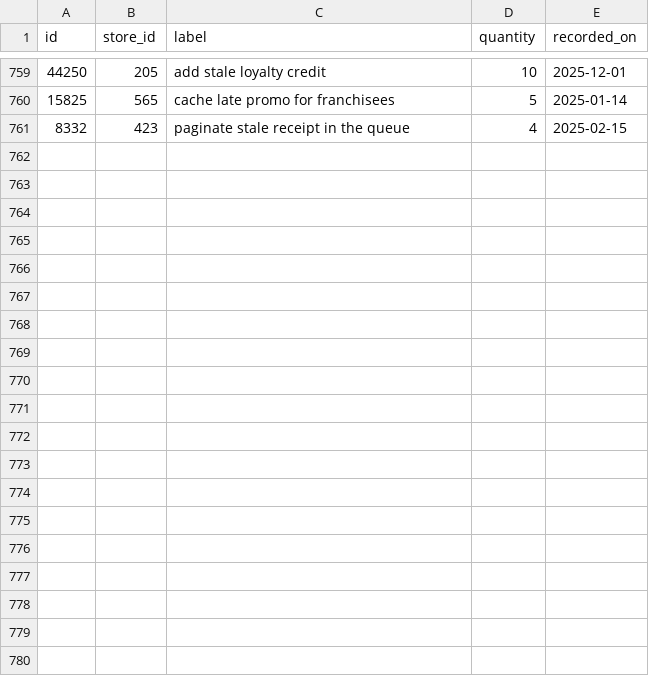
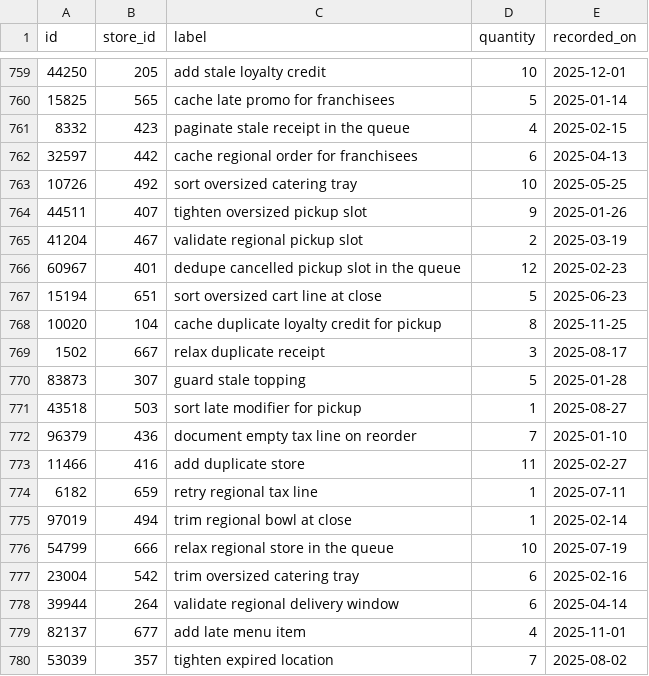
Before and after one commit to wwtdigital/copperpot-pricing-pipeline, a CSV file: seeds/generated/pricing_rows.csv, drawn as a sheet; only a part is shown, gaps mark what is left out; the diff covers the shown part only.

Commit message:
working version

```diff
--- a/seeds/generated/pricing_rows.csv
+++ b/seeds/generated/pricing_rows.csv
@@ -761 +761,20 @@ id,store_id,label,quantity,recorded_on
 8332,423,paginate stale receipt in the queue,4,2025-02-15
+32597,442,cache regional order for franchisees,6,2025-04-13
+10726,492,sort oversized catering tray,10,2025-05-25
+44511,407,tighten oversized pickup slot,9,2025-01-26
+41204,467,validate regional pickup slot,2,2025-03-19
+60967,401,dedupe cancelled pickup slot in the queue,12,2025-02-23
+15194,651,sort oversized cart line at close,5,2025-06-23
+10020,104,cache duplicate loyalty credit for pickup,8,2025-11-25
+1502,667,relax duplicate receipt,3,2025-08-17
+83873,307,guard stale topping,5,2025-01-28
+43518,503,sort late modifier for pickup,1,2025-08-27
+96379,436,document empty tax line on reorder,7,2025-01-10
+11466,416,add duplicate store,11,2025-02-27
+6182,659,retry regional tax line,1,2025-07-11
+97019,494,trim regional bowl at close,1,2025-02-14
+54799,666,relax regional store in the queue,10,2025-07-19
+23004,542,trim oversized catering tray,6,2025-02-16
+39944,264,validate regional delivery window,6,2025-04-14
+82137,677,add late menu item,4,2025-11-01
+53039,357,tighten expired location,7,2025-08-02
```
Also changed, not shown: 13 added rows elsewhere in this file.
